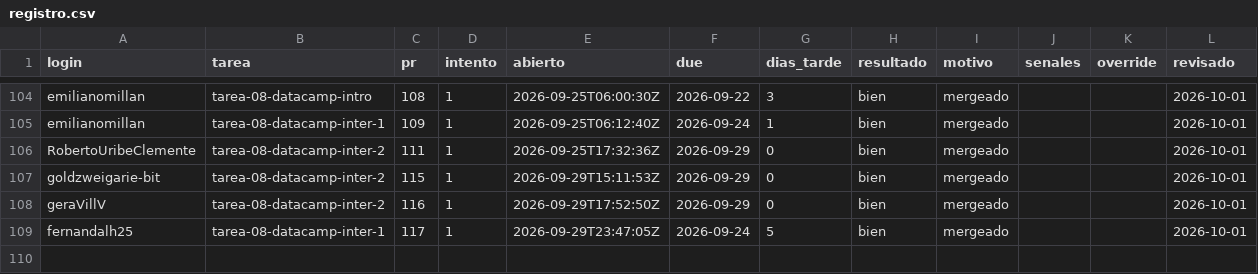
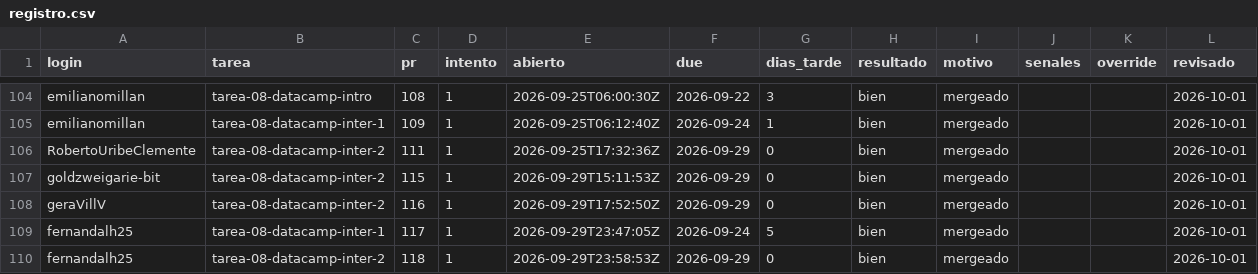
Before and after one commit to raya-lucaria/fdd_o26, a CSV file: registro.csv, drawn as a sheet; only a part is shown, gaps mark what is left out.

Commit message:
registro: fernandalh25 tarea-08-datacamp-inter-2 #118 bien

```diff
--- a/registro.csv
+++ b/registro.csv
@@ -109 +109,2 @@ geraVillV,tarea-08-datacamp-inter-2,116,1,2026-09-29T17:52:50Z,2026-09-29,0,bien
 fernandalh25,tarea-08-datacamp-inter-1,117,1,2026-09-29T23:47:05Z,2026-09-24,5,bien,mergeado,,,2026-10-01
+fernandalh25,tarea-08-datacamp-inter-2,118,1,2026-09-29T23:58:53Z,2026-09-29,0,bien,mergeado,,,2026-10-01
```
